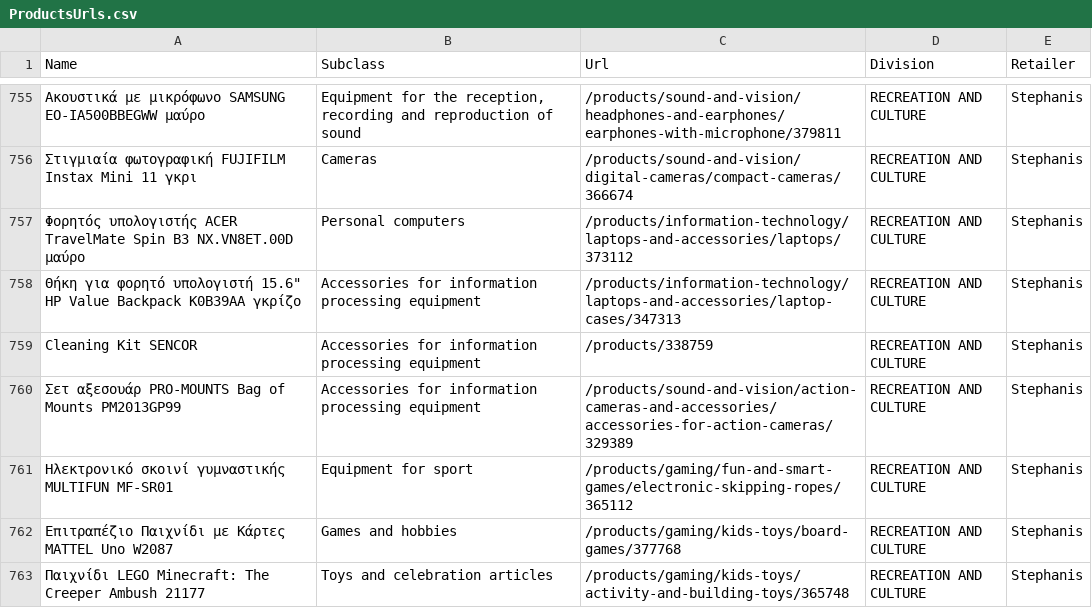
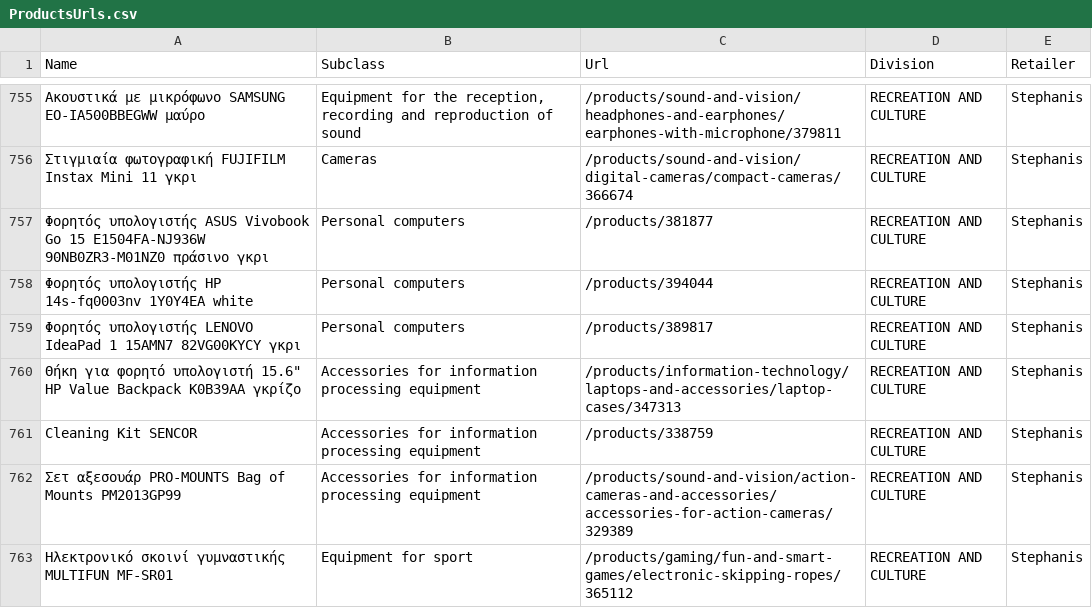
Before and after one commit to kvitalis/CyBPP, a CSV file: Datasets/ProductsUrls.csv, drawn as a sheet; only a part is shown, gaps mark what is left out; the shorter side is filled out with more unchanged rows; addresses are those after the commit; the diff names each change by its address in the sheet, - before the commit and + after, or states it on an @@ line.

Commit message:
Update ProductsUrls.csv

```diff
--- a/Datasets/ProductsUrls.csv
+++ b/Datasets/ProductsUrls.csv
+row 757: Φορητός υπολογιστής ASUS Vivobook Go 15 E1504FA-NJ936W 90NB0ZR3-M01NZ0 πράσινο γκρι | Personal computers | /products/381877 | RECREATION AND CULTURE | Stephanis
+row 758: Φορητός υπολογιστής HP 14s-fq0003nv 1Y0Y4EA white | Personal computers | /products/394044 | RECREATION AND CULTURE | Stephanis
-A759 (Name): Φορητός υπολογιστής ACER TravelMate Spin B3 NX.VN8ET.00D μαύρο
+A759 (Name): Φορητός υπολογιστής LENOVO IdeaPad 1 15AMN7 82VG00KYCY γκρι
-C759 (Url): /products/information-technology/laptops-and-accessories/laptops/373112
+C759 (Url): /products/389817
```
